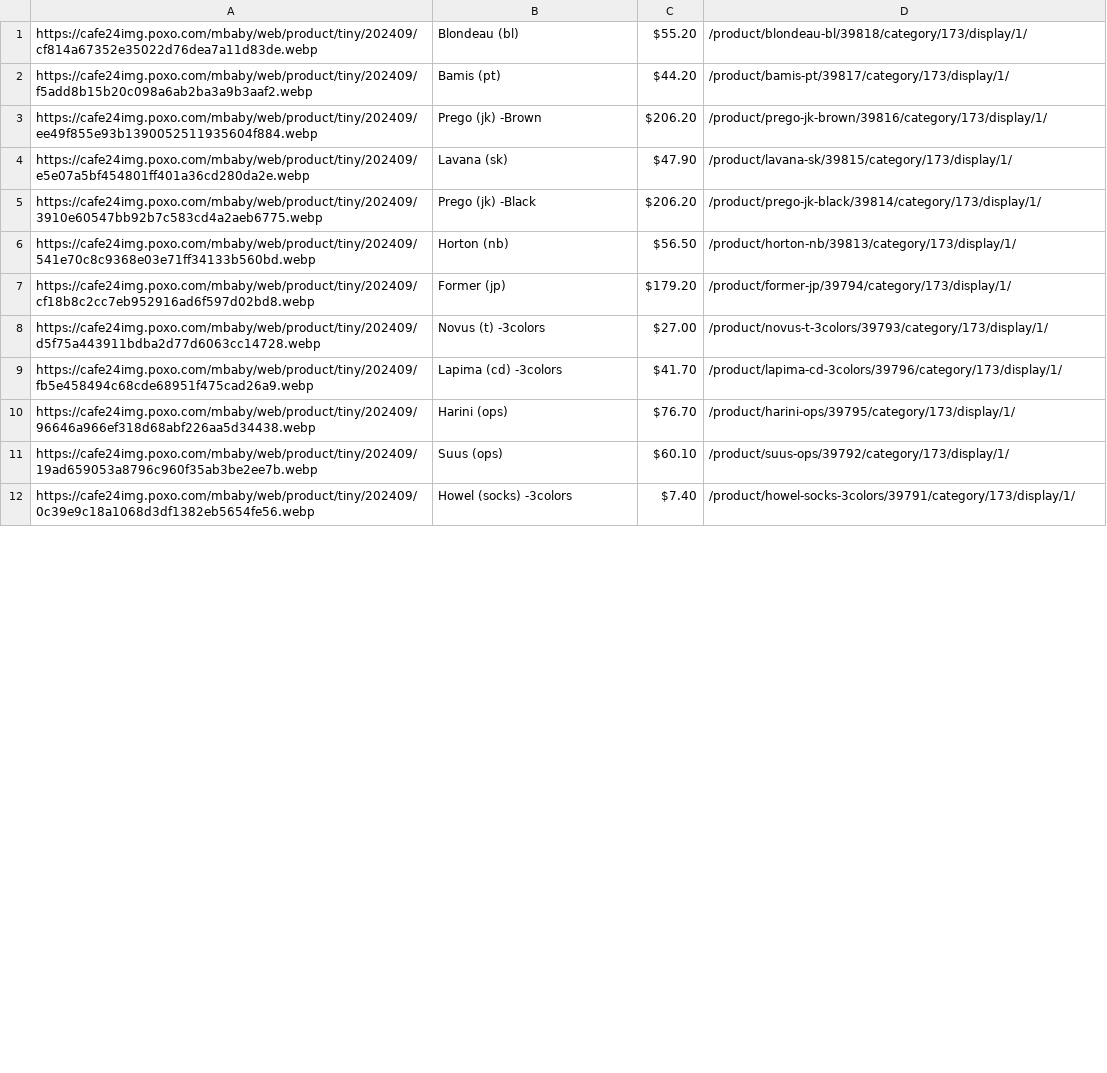
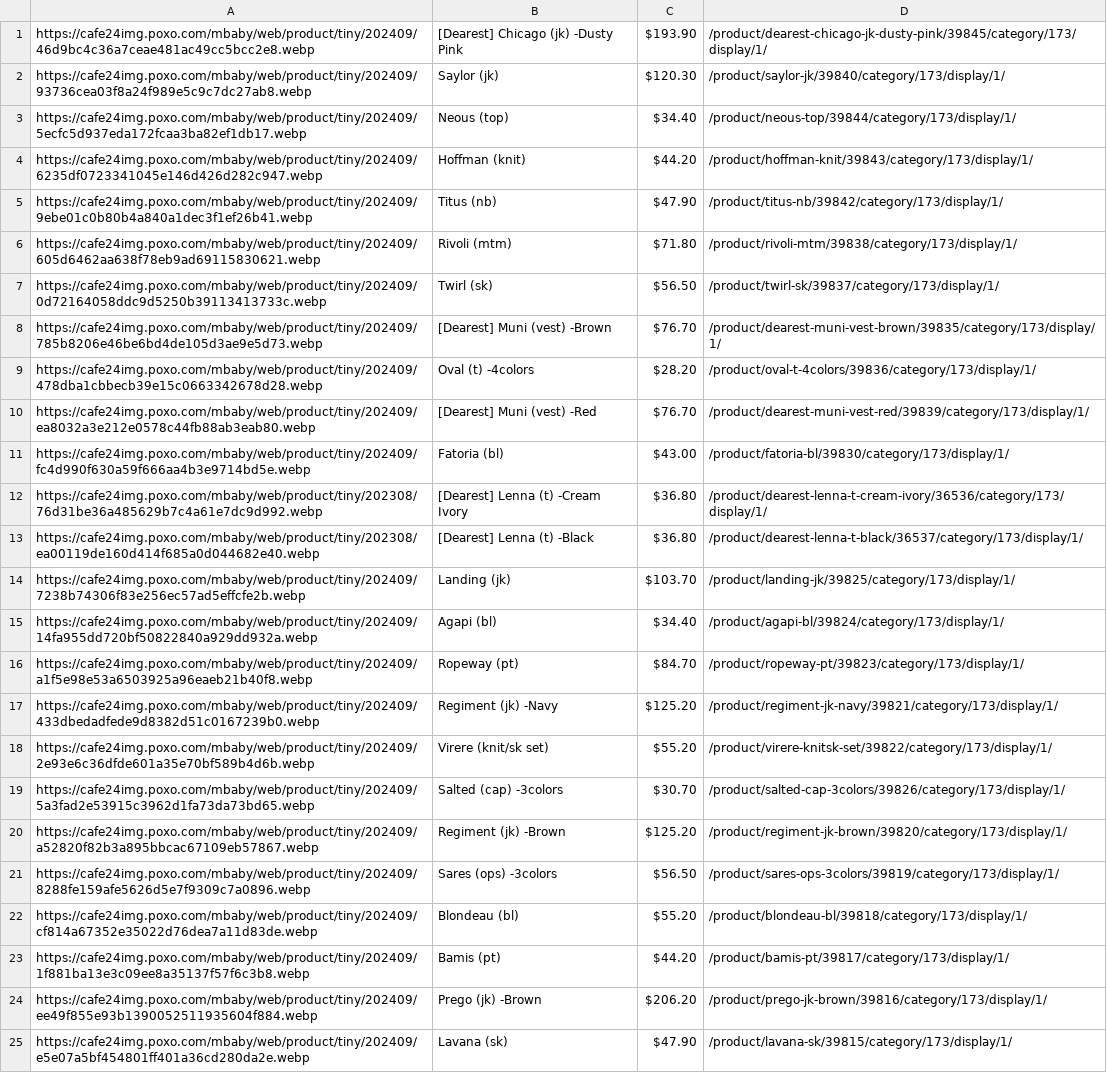
Before and after one commit to delitamakanda/scraper-kr-fashion-shops, a CSV file: core/output.csv, drawn as a sheet; only a part is shown; the shorter side is filled out with more unchanged rows; the diff covers the shown part only.

Commit message:
Latest data: Fri Sep 13 00:05:04 UTC 2024

```diff
--- a/core/output.csv
+++ b/core/output.csv
@@ -1,3 +1,24 @@
+https://cafe24img.poxo.com/mbaby/web/product/tiny/202409/46d9bc4c36a7ceae481ac49cc5bcc2e8.webp,[Dearest] Chicago (jk) -Dusty Pink,$193.90,/product/dearest-chicago-jk-dusty-pink/39845/category/173/display/1/
+https://cafe24img.poxo.com/mbaby/web/product/tiny/202409/93736cea03f8a24f989e5c9c7dc27ab8.webp,Saylor (jk),$120.30,/product/saylor-jk/39840/category/173/display/1/
+https://cafe24img.poxo.com/mbaby/web/product/tiny/202409/5ecfc5d937eda172fcaa3ba82ef1db17.webp,Neous (top),$34.40,/product/neous-top/39844/category/173/display/1/
+https://cafe24img.poxo.com/mbaby/web/product/tiny/202409/6235df0723341045e146d426d282c947.webp,Hoffman (knit),$44.20,/product/hoffman-knit/39843/category/173/display/1/
+https://cafe24img.poxo.com/mbaby/web/product/tiny/202409/9ebe01c0b80b4a840a1dec3f1ef26b41.webp,Titus (nb),$47.90,/product/titus-nb/39842/category/173/display/1/
+https://cafe24img.poxo.com/mbaby/web/product/tiny/202409/605d6462aa638f78eb9ad69115830621.webp,Rivoli (mtm),$71.80,/product/rivoli-mtm/39838/category/173/display/1/
+https://cafe24img.poxo.com/mbaby/web/product/tiny/202409/0d72164058ddc9d5250b39113413733c.webp,Twirl (sk),$56.50,/product/twirl-sk/39837/category/173/display/1/
+https://cafe24img.poxo.com/mbaby/web/product/tiny/202409/785b8206e46be6bd4de105d3ae9e5d73.webp,[Dearest] Muni (vest) -Brown,$76.70,/product/dearest-muni-vest-brown/39835/category/173/display/1/
+https://cafe24img.poxo.com/mbaby/web/product/tiny/202409/478dba1cbbecb39e15c0663342678d28.webp,Oval (t) -4colors,$28.20,/product/oval-t-4colors/39836/category/173/display/1/
+https://cafe24img.poxo.com/mbaby/web/product/tiny/202409/ea8032a3e212e0578c44fb88ab3eab80.webp,[Dearest] Muni (vest) -Red,$76.70,/product/dearest-muni-vest-red/39839/category/173/display/1/
+https://cafe24img.poxo.com/mbaby/web/product/tiny/202409/fc4d990f630a59f666aa4b3e9714bd5e.webp,Fatoria (bl),$43.00,/product/fatoria-bl/39830/category/173/display/1/
+https://cafe24img.poxo.com/mbaby/web/product/tiny/202308/76d31be36a485629b7c4a61e7dc9d992.webp,[Dearest] Lenna (t) -Cream Ivory,$36.80,/product/dearest-lenna-t-cream-ivory/36536/category/173/display/1/
+https://cafe24img.poxo.com/mbaby/web/product/tiny/202308/ea00119de160d414f685a0d044682e40.webp,[Dearest] Lenna (t) -Black,$36.80,/product/dearest-lenna-t-black/36537/category/173/display/1/
+https://cafe24img.poxo.com/mbaby/web/product/tiny/202409/7238b74306f83e256ec57ad5effcfe2b.webp,Landing (jk),$103.70,/product/landing-jk/39825/category/173/display/1/
+https://cafe24img.poxo.com/mbaby/web/product/tiny/202409/14fa955dd720bf50822840a929dd932a.webp,Agapi (bl),$34.40,/product/agapi-bl/39824/category/173/display/1/
+https://cafe24img.poxo.com/mbaby/web/product/tiny/202409/a1f5e98e53a6503925a96eaeb21b40f8.webp,Ropeway (pt),$84.70,/product/ropeway-pt/39823/category/173/display/1/
+https://cafe24img.poxo.com/mbaby/web/product/tiny/202409/433dbedadfede9d8382d51c0167239b0.webp,Regiment (jk) -Navy,$125.20,/product/regiment-jk-navy/39821/category/173/display/1/
+https://cafe24img.poxo.com/mbaby/web/product/tiny/202409/2e93e6c36dfde601a35e70bf589b4d6b.webp,Virere (knit/sk set),$55.20,/product/virere-knitsk-set/39822/category/173/display/1/
+https://cafe24img.poxo.com/mbaby/web/product/tiny/202409/5a3fad2e53915c3962d1fa73da73bd65.webp,Salted (cap) -3colors,$30.70,/product/salted-cap-3colors/39826/category/173/display/1/
+https://cafe24img.poxo.com/mbaby/web/product/tiny/202409/a52820f82b3a895bbcac67109eb57867.webp,Regiment (jk) -Brown,$125.20,/product/regiment-jk-brown/39820/category/173/display/1/
+https://cafe24img.poxo.com/mbaby/web/product/tiny/202409/8288fe159afe5626d5e7f9309c7a0896.webp,Sares (ops) -3colors,$56.50,/product/sares-ops-3colors/39819/category/173/display/1/
 https://cafe24img.poxo.com/mbaby/web/product/tiny/202409/cf814a67352e35022d76dea7a11d83de.webp,Blondeau (bl),$55.20,/product/blondeau-bl/39818/category/173/display/1/
-https://cafe24img.poxo.com/mbaby/web/product/tiny/202409/f5add8b15b20c098a6ab2ba3a9b3aaf2.webp,Bamis (pt),$44.20,/product/bamis-pt/39817/category/173/display/1/
+https://cafe24img.poxo.com/mbaby/web/product/tiny/202409/1f881ba13e3c09ee8a35137f57f6c3b8.webp,Bamis (pt),$44.20,/product/bamis-pt/39817/category/173/display/1/
 https://cafe24img.poxo.com/mbaby/web/product/tiny/202409/ee49f855e93b1390052511935604f884.webp,Prego (jk) -Brown,$206.20,/product/prego-jk-brown/39816/category/173/display/1/
```
Also changed, not shown: 14 removed rows elsewhere in this file.
